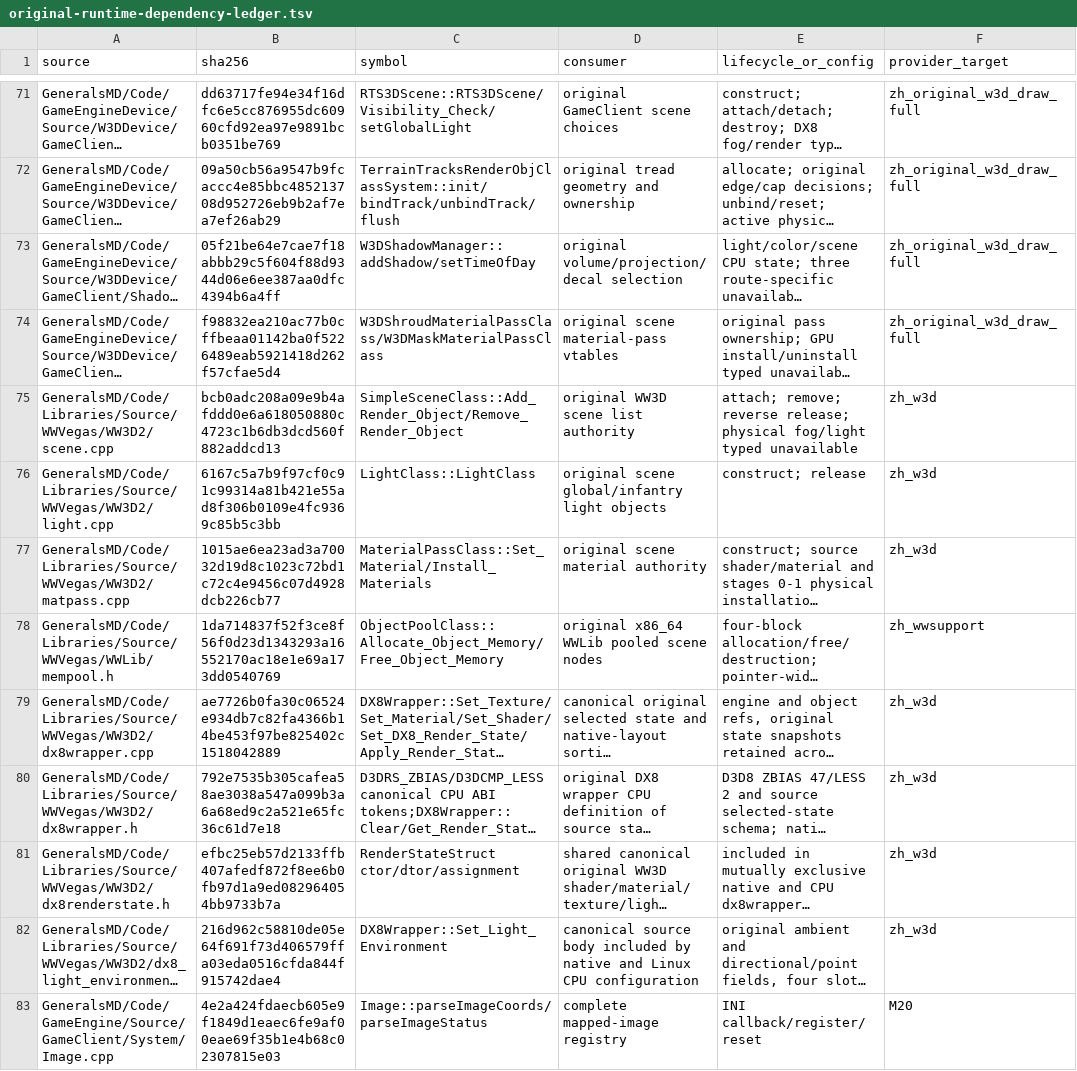
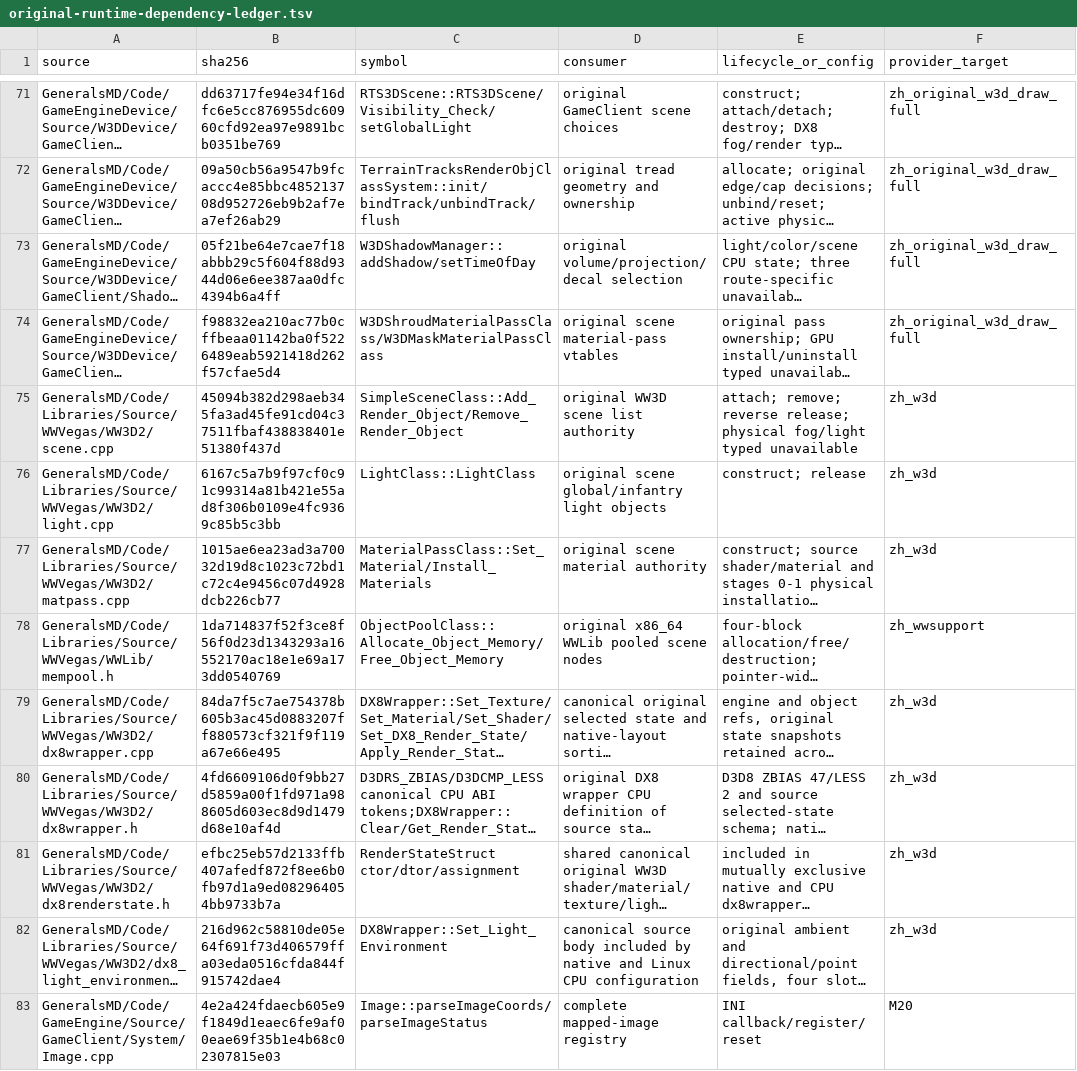
Before and after one commit to mrworf/CnC_Generals_Zero_Hour, a TSV file: docs/original-runtime-dependency-ledger.tsv, drawn as a sheet; only a part is shown, gaps mark what is left out; long unchanged cells end in …; the diff names each change by its address in the sheet, - before the commit and + after, or states it on an @@ line.

Commit message:
delivery: M22 slice 06C3C2A restore original scene traversal

```diff
--- a/docs/original-runtime-dependency-ledger.tsv
+++ b/docs/original-runtime-dependency-ledger.tsv
-B75 (sha256): bcb0adc208a09e9b4afddd0e6a618050880c4723c1b6db3dcd560f882addcd13
+B75 (sha256): 45094b382d298aeb345fa3ad45fe91cd04c37511fbaf438838401e51380f437d
-B79 (sha256): ae7726b0fa30c06524e934db7c82fa4366b14be453f97be825402c1518042889
+B79 (sha256): 84da7f5c7ae754378b605b3ac45d0883207ff880573cf321f9f119a67e66e495
-B80 (sha256): 792e7535b305cafea58ae3038a547a099b3a6a68ed9c2a521e65fc36c61d7e18
+B80 (sha256): 4fd6609106d0f9bb27d5859a00f1fd971a988605d603ec8d9d1479d68e10af4d
```
Also changed, not shown: 10 other files.
